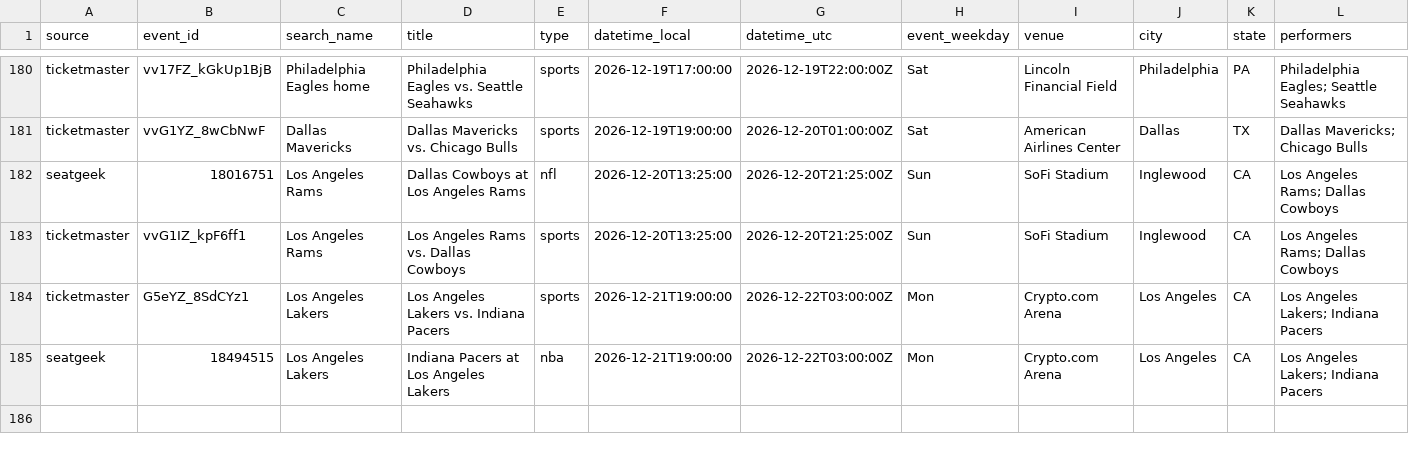
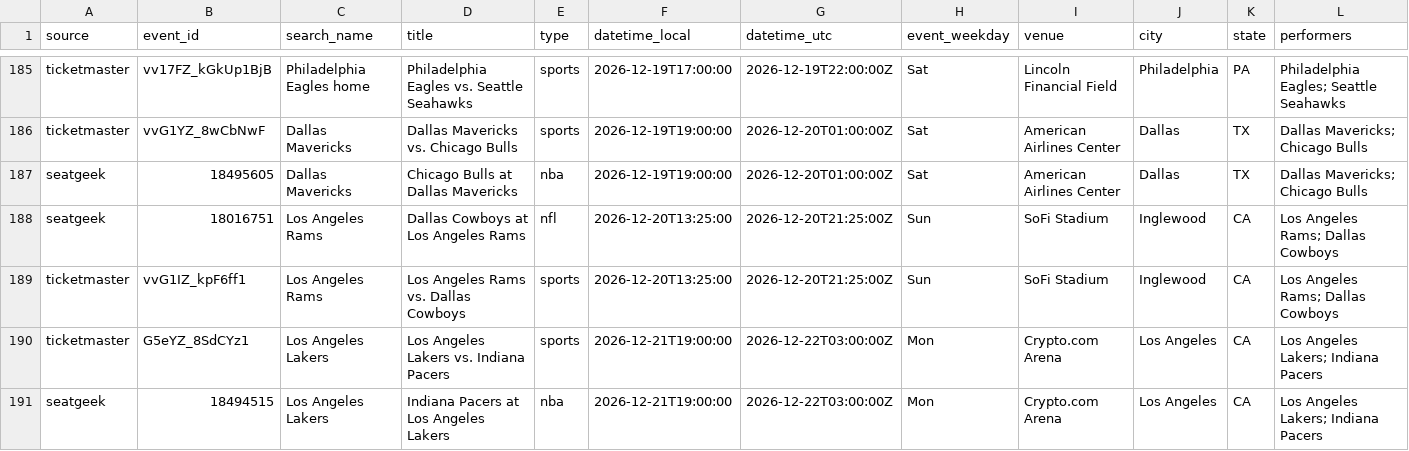
Before and after one commit to tyler2tank-prog/ticket-tracker, a CSV file: data/events.csv, drawn as a sheet; only a part is shown, gaps mark what is left out; rows hold the shown columns only; the diff covers the shown part only; the diff names each change by its address in the sheet, - before the commit and + after, or states it on an @@ line.

```diff
--- a/data/events.csv
+++ b/data/events.csv
+row 187: seatgeek | 18495605 | Dallas Mavericks | Chicago Bulls at Dallas Mavericks | nba | 2026-12-19T19:00:00 | 2026-12-20T01:00:00Z | Sat | American Airlines Center | Dallas | TX | Dallas Mavericks; Chicago Bulls
```
Also changed, not shown: 7 added rows elsewhere in this file, 2 other files.
